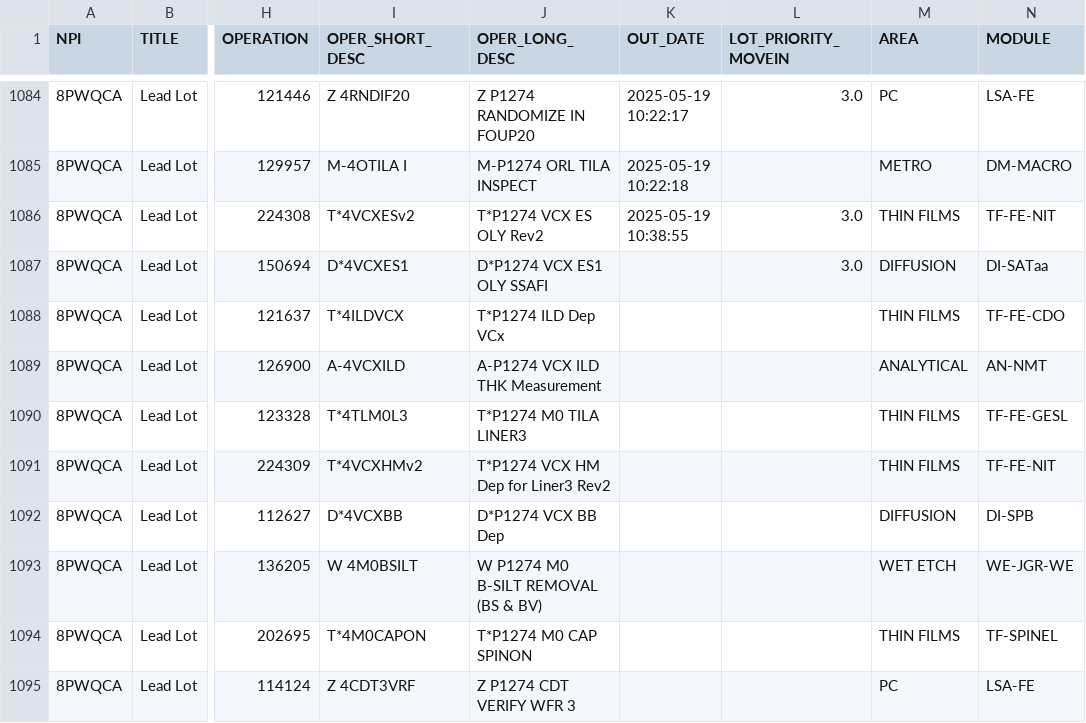
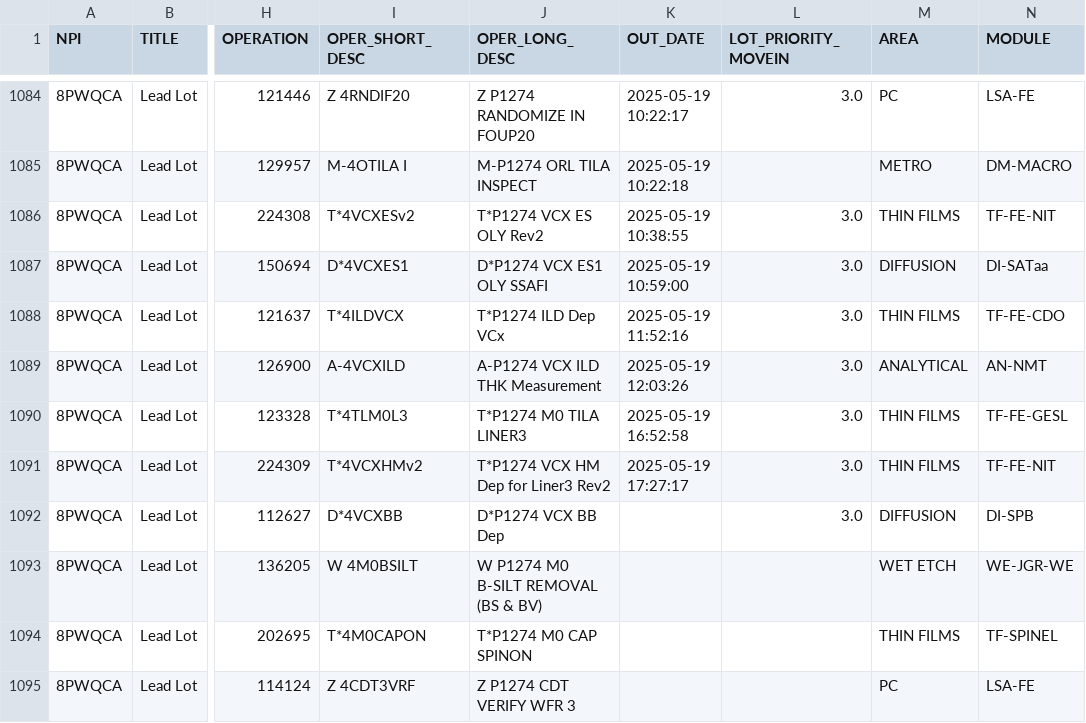
Before and after one commit to dagarcia-pde/PAS_Graphs, a CSV file: debug/lot_flow_L5138740_raw.csv, drawn as a sheet; only a part is shown, gaps mark what is left out; the diff names each change by its address in the sheet, - before the commit and + after, or states it on an @@ line.

```diff
--- a/debug/lot_flow_L5138740_raw.csv
+++ b/debug/lot_flow_L5138740_raw.csv
-K1087 (OUT_DATE): (empty)
+K1087 (OUT_DATE): 2025-05-19 10:59:00
-K1088 (OUT_DATE): (empty)
+K1088 (OUT_DATE): 2025-05-19 11:52:16
-L1088:L1092 (LOT_PRIORITY_MOVEIN): (empty)
+L1088:L1092 (LOT_PRIORITY_MOVEIN): 3.0
-K1089 (OUT_DATE): (empty)
+K1089 (OUT_DATE): 2025-05-19 12:03:26
-K1090 (OUT_DATE): (empty)
+K1090 (OUT_DATE): 2025-05-19 16:52:58
-K1091 (OUT_DATE): (empty)
+K1091 (OUT_DATE): 2025-05-19 17:27:17
```
Also changed, not shown: debug/lot_flow_L5139550.csv, debug/lot_flow_L5139550_raw.csv, 11 other files.
